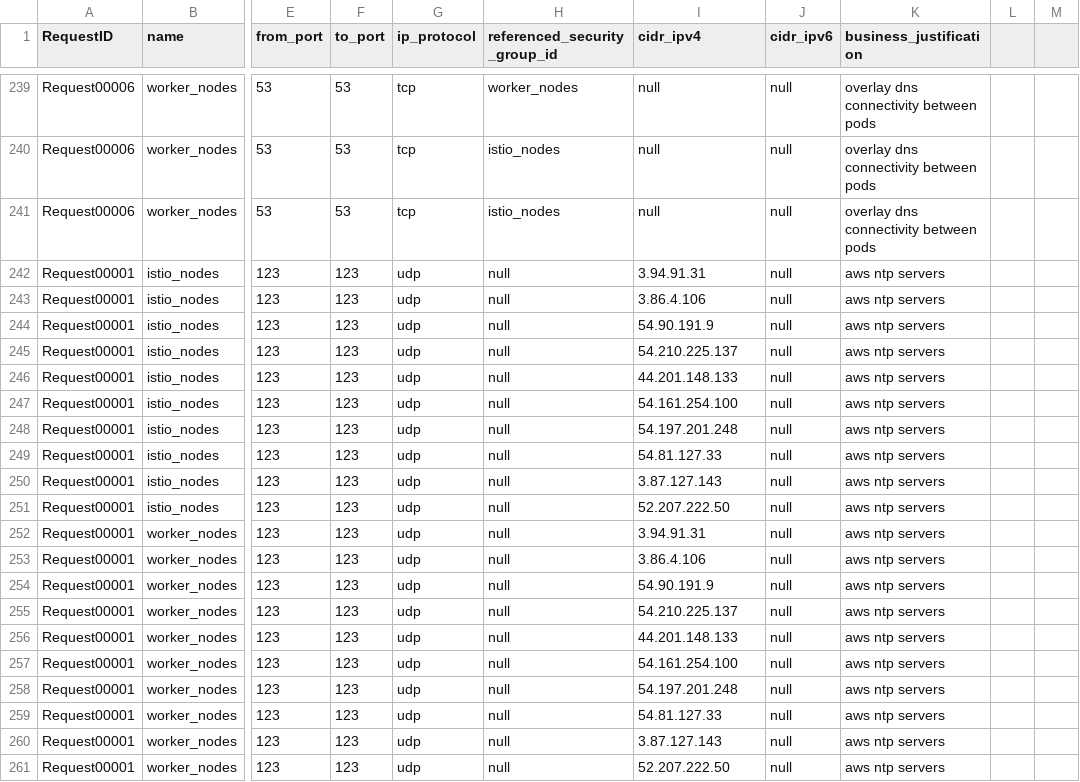
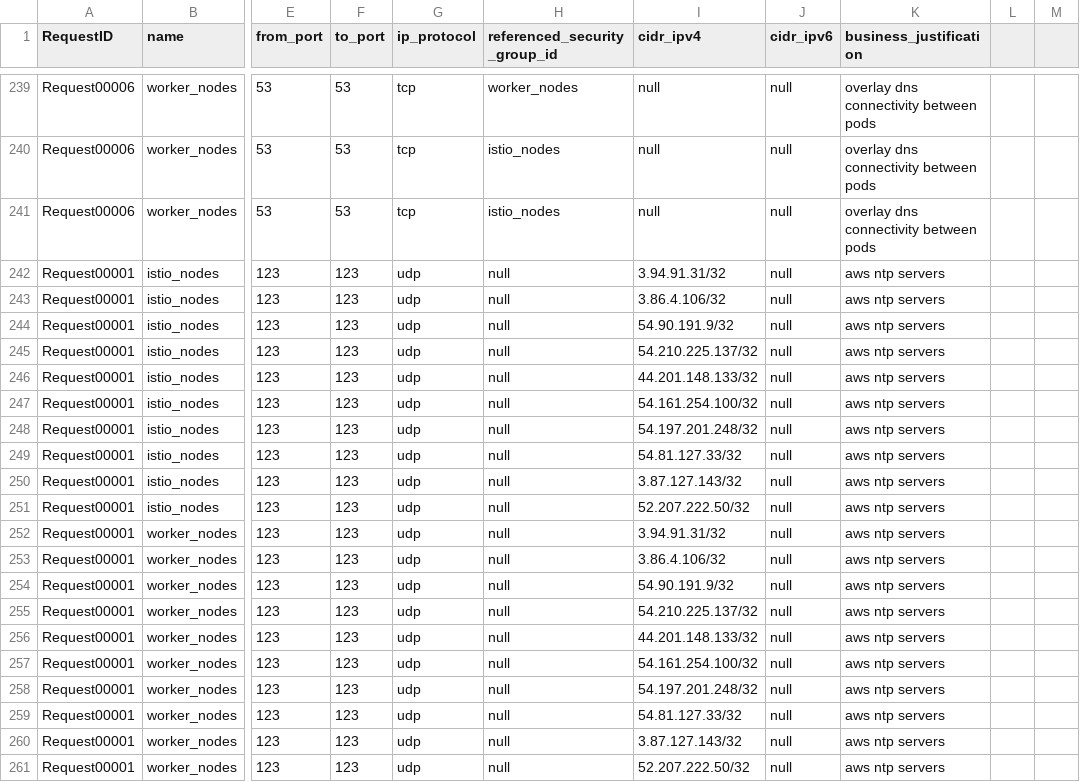
Before and after one commit to drewpypro/terraform-aws-sg-module-template, a CSV file: firewall_rules.csv, drawn as a sheet; only a part is shown, gaps mark what is left out; the diff names each change by its address in the sheet, - before the commit and + after, or states it on an @@ line.

Commit message:
too many rules, limit ntp and try again

```diff
--- a/firewall_rules.csv
+++ b/firewall_rules.csv
-I242 (cidr_ipv4): 3.94.91.31
+I242 (cidr_ipv4): 3.94.91.31/32
-I243 (cidr_ipv4): 3.86.4.106
+I243 (cidr_ipv4): 3.86.4.106/32
-I244 (cidr_ipv4): 54.90.191.9
+I244 (cidr_ipv4): 54.90.191.9/32
-I245 (cidr_ipv4): 54.210.225.137
+I245 (cidr_ipv4): 54.210.225.137/32
-I246 (cidr_ipv4): 44.201.148.133
+I246 (cidr_ipv4): 44.201.148.133/32
-I247 (cidr_ipv4): 54.161.254.100
+I247 (cidr_ipv4): 54.161.254.100/32
-I248 (cidr_ipv4): 54.197.201.248
+I248 (cidr_ipv4): 54.197.201.248/32
-I249 (cidr_ipv4): 54.81.127.33
+I249 (cidr_ipv4): 54.81.127.33/32
-I250 (cidr_ipv4): 3.87.127.143
+I250 (cidr_ipv4): 3.87.127.143/32
-I251 (cidr_ipv4): 52.207.222.50
+I251 (cidr_ipv4): 52.207.222.50/32
-I252 (cidr_ipv4): 3.94.91.31
+I252 (cidr_ipv4): 3.94.91.31/32
-I253 (cidr_ipv4): 3.86.4.106
+I253 (cidr_ipv4): 3.86.4.106/32
-I254 (cidr_ipv4): 54.90.191.9
+I254 (cidr_ipv4): 54.90.191.9/32
-I255 (cidr_ipv4): 54.210.225.137
+I255 (cidr_ipv4): 54.210.225.137/32
-I256 (cidr_ipv4): 44.201.148.133
+I256 (cidr_ipv4): 44.201.148.133/32
-I257 (cidr_ipv4): 54.161.254.100
+I257 (cidr_ipv4): 54.161.254.100/32
-I258 (cidr_ipv4): 54.197.201.248
+I258 (cidr_ipv4): 54.197.201.248/32
-I259 (cidr_ipv4): 54.81.127.33
+I259 (cidr_ipv4): 54.81.127.33/32
-I260 (cidr_ipv4): 3.87.127.143
+I260 (cidr_ipv4): 3.87.127.143/32
-I261 (cidr_ipv4): 52.207.222.50
+I261 (cidr_ipv4): 52.207.222.50/32
```
